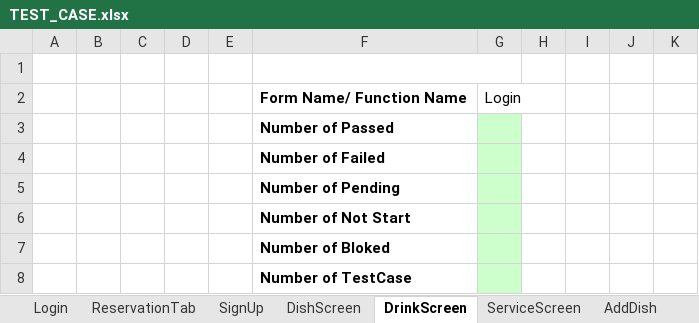
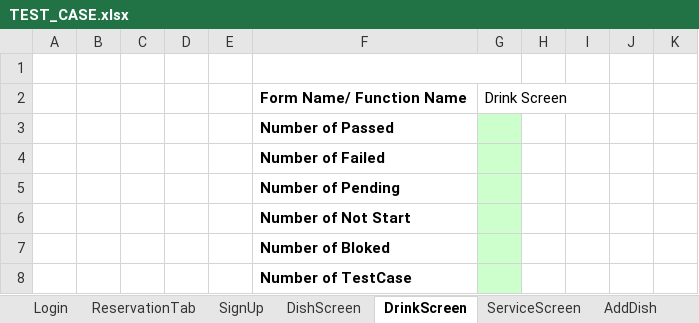
Before and after one commit to DyNamite-TNT-1/doc-restaurant-project, an Excel workbook: Week4/TEST_CASE.xlsx, sheet DrinkScreen, drawn as a sheet; only a part is shown; values as stored, in another font and other column widths than the file's, no borders; conditional formats not drawn; the diff names each change by its address in the sheet, - before the commit and + after, or states it on an @@ line.

```diff
--- a/Week4/TEST_CASE.xlsx (sheet DrinkScreen)
+++ b/Week4/TEST_CASE.xlsx (sheet DrinkScreen)
-G2: Login
+G2: Drink Screen
```
Also changed, not shown: sheet ReservationList, sheet ReservationTab, sheet AddService, sheet AddDish, sheet AddDrink, sheet DishScreen, 2 more sheets, other sheet tabs.
